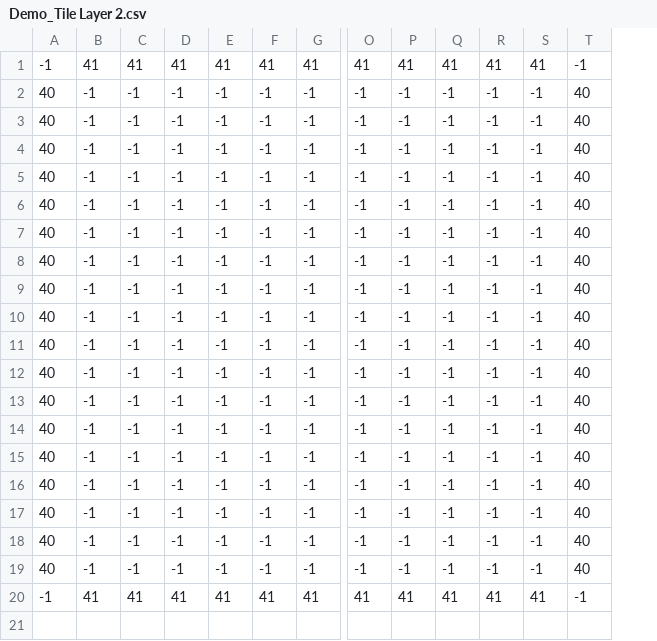
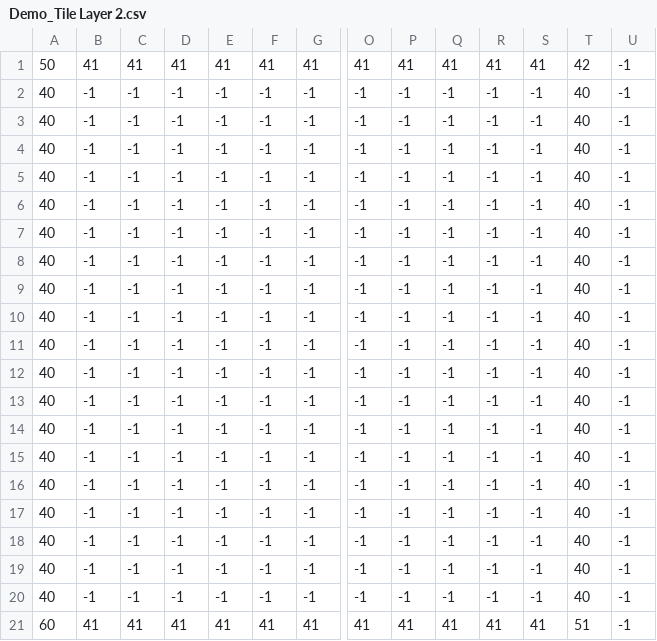
Before and after one commit to keenanMcentee/Project-Year-3, a CSV file: 2D Shoot-em UP!/2D Shoot-em UP!/Demo_Tile Layer 2.csv, drawn as a sheet; only a part is shown, gaps mark what is left out; removed rows and columns are numbered as before the commit, all else as after; rows hold the shown columns only; the diff names each change by its address in the sheet, - before the commit and + after, or states it on an @@ line.

```diff
--- a/2D Shoot-em UP!/2D Shoot-em UP!/Demo_Tile Layer 2.csv
+++ b/2D Shoot-em UP!/2D Shoot-em UP!/Demo_Tile Layer 2.csv
+column U, row 1: -1; rows 13-21: all -1
-A1: -1
+A1: 50
-T1: -1
+T1: 42
@@ row 10 moved to row 2: 40 @@
@@ row 11 moved to row 3: 40 @@
@@ row 12 moved to row 4: 40 @@
@@ row 13 moved to row 5: 40 @@
@@ row 14 moved to row 6: 40 @@
@@ row 15 moved to row 7: 40 @@
@@ row 16 moved to row 8: 40 @@
+row 9: 40 | -1 | -1 | -1 | -1 | -1 | -1 | -1 | -1 | -1 | -1 | -1 | 40 | -1
+row 10: 40 | -1 | -1 | -1 | -1 | -1 | -1 | -1 | -1 | -1 | -1 | -1 | 40 | -1
+row 11: 40 | -1 | -1 | -1 | -1 | -1 | -1 | -1 | -1 | -1 | -1 | -1 | 40 | -1
+row 12: 40 | -1 | -1 | -1 | -1 | -1 | -1 | -1 | -1 | -1 | -1 | -1 | 40 | -1
-row 17: 40 | -1 | -1 | -1 | -1 | -1 | -1 | -1 | -1 | -1 | -1 | -1 | 40
-row 18: 40 | -1 | -1 | -1 | -1 | -1 | -1 | -1 | -1 | -1 | -1 | -1 | 40
-row 19: 40 | -1 | -1 | -1 | -1 | -1 | -1 | -1 | -1 | -1 | -1 | -1 | 40
-A21: -1
+A21: 60
-T21: -1
+T21: 51
```
Also changed, not shown: 2D Shoot-em UP!/2D Shoot-em UP!/Demo_Tile Layer 1.csv, 28 other files.
